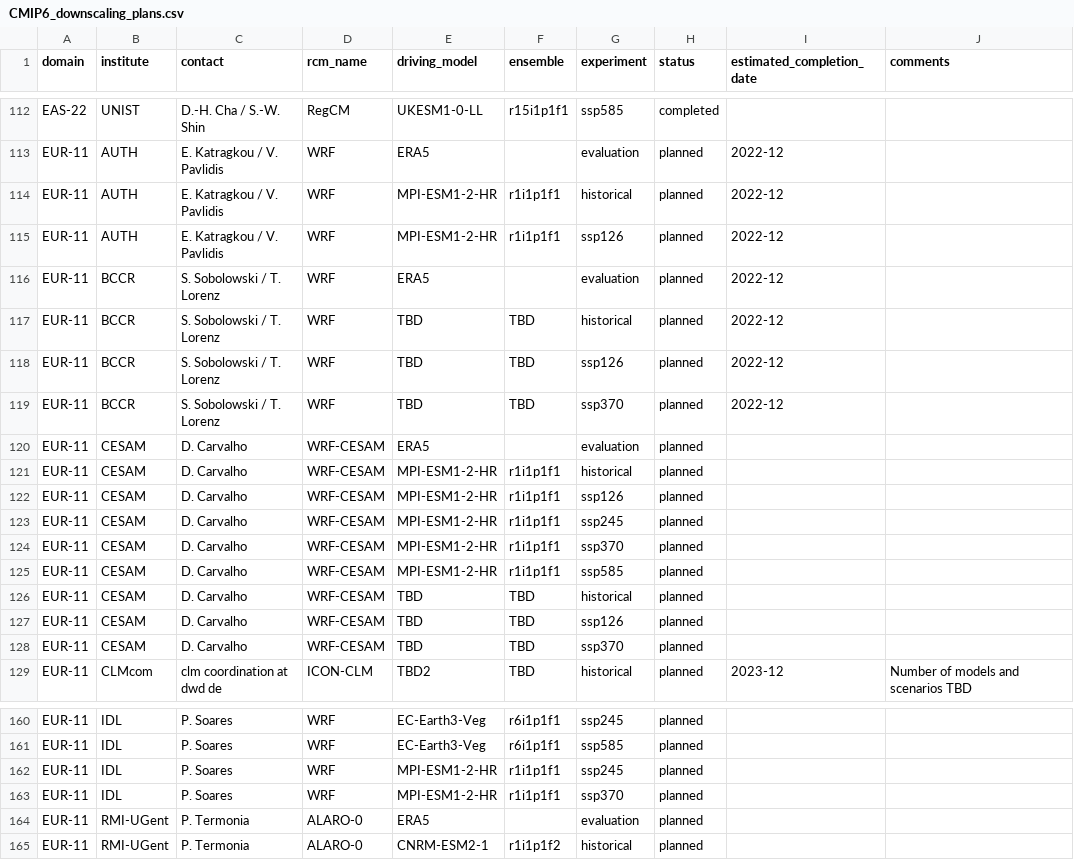
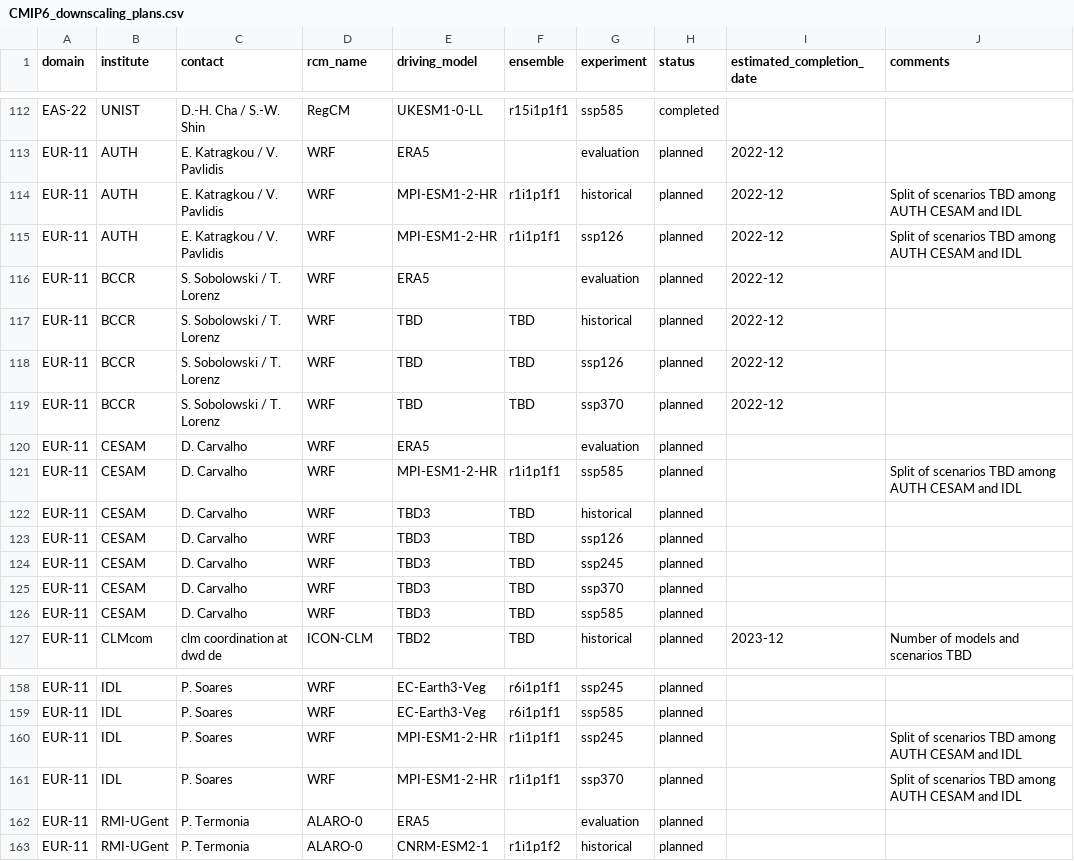
Before and after one commit to jesusff/cmip6-for-cordex, a CSV file: CMIP6_downscaling_plans.csv, drawn as a sheet; only a part is shown, gaps mark what is left out.

Commit message:
Remove collision among WRF runs
There were several WRF runs under MPI-ESM1-2-HR which will be
cooordinated. The current split of scenarios among institutions is
TBD yet.

```diff
--- a/CMIP6_downscaling_plans.csv
+++ b/CMIP6_downscaling_plans.csv
@@ -113,4 +113,4 @@ EAS-22,UNIST,D.-H. Cha / S.-W. Shin,RegCM,UKESM1-0-LL,r15i1p1f1,ssp585,completed
 EUR-11,AUTH,E. Katragkou / V. Pavlidis,WRF,ERA5,,evaluation,planned,2022-12,
-EUR-11,AUTH,E. Katragkou / V. Pavlidis,WRF,MPI-ESM1-2-HR,r1i1p1f1,historical,planned,2022-12,
-EUR-11,AUTH,E. Katragkou / V. Pavlidis,WRF,MPI-ESM1-2-HR,r1i1p1f1,ssp126,planned,2022-12,
+EUR-11,AUTH,E. Katragkou / V. Pavlidis,WRF,MPI-ESM1-2-HR,r1i1p1f1,historical,planned,2022-12,Split of scenarios TBD among AUTH CESAM and IDL
+EUR-11,AUTH,E. Katragkou / V. Pavlidis,WRF,MPI-ESM1-2-HR,r1i1p1f1,ssp126,planned,2022-12,Split of scenarios TBD among AUTH CESAM and IDL
 EUR-11,BCCR,S. Sobolowski / T. Lorenz,WRF,ERA5,,evaluation,planned,2022-12,
@@ -119,11 +119,9 @@ EUR-11,BCCR,S. Sobolowski / T. Lorenz,WRF,TBD,TBD,ssp126,planned,2022-12,
 EUR-11,BCCR,S. Sobolowski / T. Lorenz,WRF,TBD,TBD,ssp370,planned,2022-12,
-EUR-11,CESAM,D. Carvalho,WRF-CESAM,ERA5,,evaluation,planned,,
-EUR-11,CESAM,D. Carvalho,WRF-CESAM,MPI-ESM1-2-HR,r1i1p1f1,historical,planned,,
-EUR-11,CESAM,D. Carvalho,WRF-CESAM,MPI-ESM1-2-HR,r1i1p1f1,ssp126,planned,,
-EUR-11,CESAM,D. Carvalho,WRF-CESAM,MPI-ESM1-2-HR,r1i1p1f1,ssp245,planned,,
-EUR-11,CESAM,D. Carvalho,WRF-CESAM,MPI-ESM1-2-HR,r1i1p1f1,ssp370,planned,,
-EUR-11,CESAM,D. Carvalho,WRF-CESAM,MPI-ESM1-2-HR,r1i1p1f1,ssp585,planned,,
-EUR-11,CESAM,D. Carvalho,WRF-CESAM,TBD,TBD,historical,planned,,
-EUR-11,CESAM,D. Carvalho,WRF-CESAM,TBD,TBD,ssp126,planned,,
-EUR-11,CESAM,D. Carvalho,WRF-CESAM,TBD,TBD,ssp370,planned,,
+EUR-11,CESAM,D. Carvalho,WRF,ERA5,,evaluation,planned,,
+EUR-11,CESAM,D. Carvalho,WRF,MPI-ESM1-2-HR,r1i1p1f1,ssp585,planned,,Split of scenarios TBD among AUTH CESAM and IDL
+EUR-11,CESAM,D. Carvalho,WRF,TBD3,TBD,historical,planned,,
+EUR-11,CESAM,D. Carvalho,WRF,TBD3,TBD,ssp126,planned,,
+EUR-11,CESAM,D. Carvalho,WRF,TBD3,TBD,ssp245,planned,,
+EUR-11,CESAM,D. Carvalho,WRF,TBD3,TBD,ssp370,planned,,
+EUR-11,CESAM,D. Carvalho,WRF,TBD3,TBD,ssp585,planned,,
 EUR-11,CLMcom,clm coordination at dwd de,ICON-CLM,TBD2,TBD,historical,planned,2023-12,Number of models and scenarios TBD
@@ -161,4 +159,4 @@ EUR-11,IDL,P. Soares,WRF,EC-Earth3-Veg,r6i1p1f1,ssp245,planned,,
 EUR-11,IDL,P. Soares,WRF,EC-Earth3-Veg,r6i1p1f1,ssp585,planned,,
-EUR-11,IDL,P. Soares,WRF,MPI-ESM1-2-HR,r1i1p1f1,ssp245,planned,,
-EUR-11,IDL,P. Soares,WRF,MPI-ESM1-2-HR,r1i1p1f1,ssp370,planned,,
+EUR-11,IDL,P. Soares,WRF,MPI-ESM1-2-HR,r1i1p1f1,ssp245,planned,,Split of scenarios TBD among AUTH CESAM and IDL
+EUR-11,IDL,P. Soares,WRF,MPI-ESM1-2-HR,r1i1p1f1,ssp370,planned,,Split of scenarios TBD among AUTH CESAM and IDL
 EUR-11,RMI-UGent,P. Termonia,ALARO-0,ERA5,,evaluation,planned,,
```
Also changed, not shown: 1 other file.
